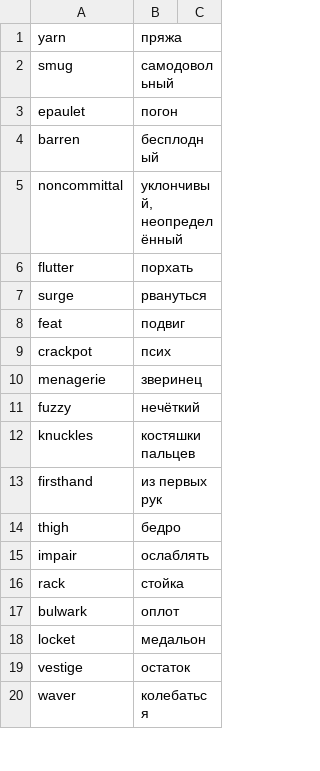
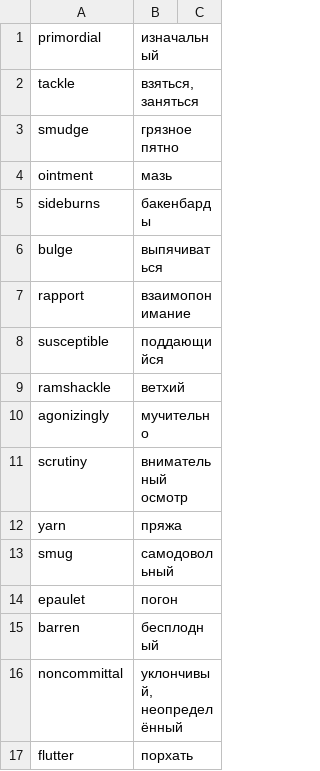
Before and after one commit to koryuun/wordpairs, a CSV file: decks/words/deck.csv, drawn as a sheet; only a part is shown; the shorter side is filled out with more unchanged rows.

```diff
--- a/decks/words/deck.csv
+++ b/decks/words/deck.csv
@@ -1 +1,12 @@
+primordial ; изначальный
+tackle ; взяться, заняться
+smudge ; грязное пятно
+ointment ; мазь
+sideburns ; бакенбарды
+bulge ; выпячиваться
+rapport ; взаимопонимание
+susceptible; поддающийся
+ramshackle ; ветхий
+agonizingly ; мучительно
+scrutiny ; внимательный осмотр
 yarn ; пряжа
```
Also changed, not shown: 12 other files.
